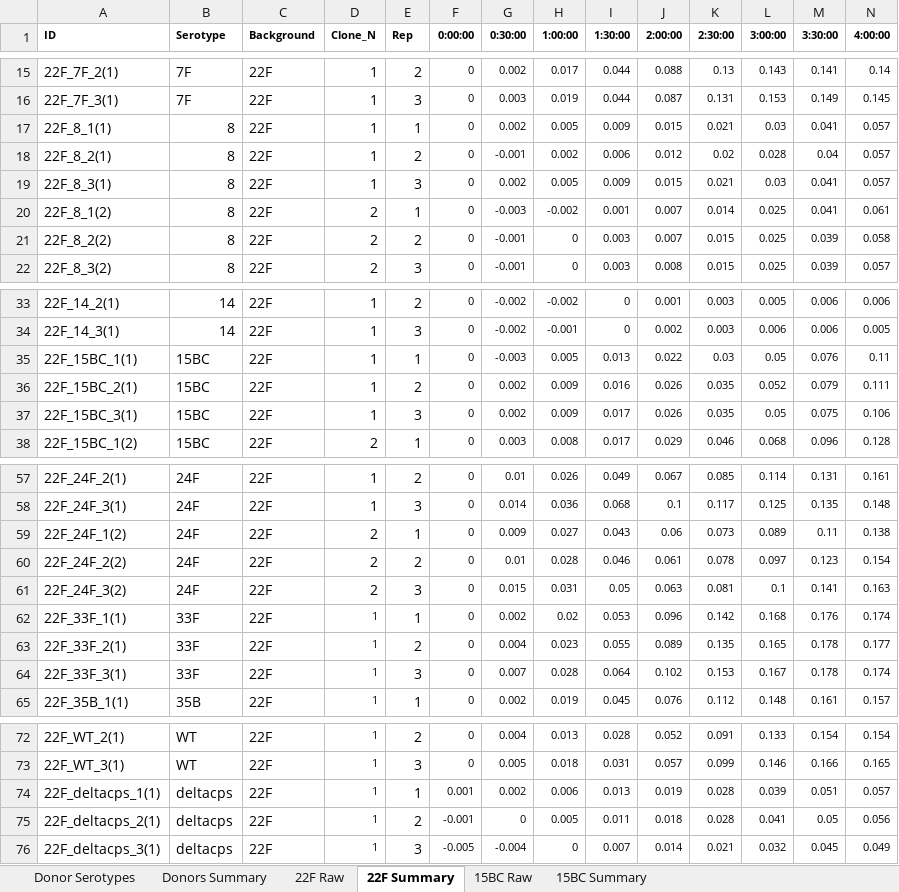
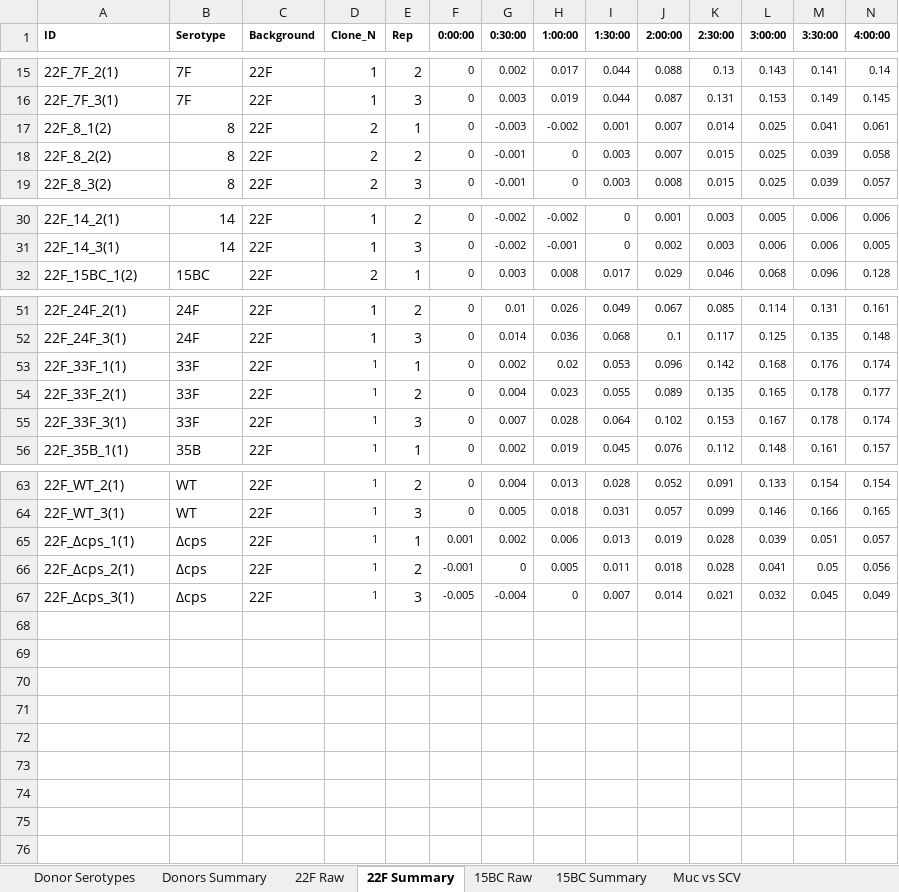
Before and after one commit to DanWeinberger/cps_swap_experiments, an Excel workbook: Data/Final Growth Curve Summary Data (101723).xlsx, sheet 22F Summary, drawn as a sheet; only a part is shown, gaps mark what is left out; values as stored, in another font and other column widths than the file's, no borders; removed rows and columns are numbered as before the commit, all else as after; rows hold the shown columns only; the diff names each change by its address in the sheet, - before the commit and + after, or states it on an @@ line.

```diff
--- a/Data/Final Growth Curve Summary Data (101723).xlsx (sheet 22F Summary)
+++ b/Data/Final Growth Curve Summary Data (101723).xlsx (sheet 22F Summary)
+sheet tab: Muc vs SCV
-row 17: 22F_8_1(1) | 8 | 22F | 1 | 1 | 0 | 0.002 | 0.005 | 0.009 | 0.015 | 0.021 | 0.03 | 0.041 | 0.057
-row 18: 22F_8_2(1) | 8 | 22F | 1 | 2 | 0 | -0.001 | 0.002 | 0.006 | 0.012 | 0.02 | 0.028 | 0.04 | 0.057
-row 19: 22F_8_3(1) | 8 | 22F | 1 | 3 | 0 | 0.002 | 0.005 | 0.009 | 0.015 | 0.021 | 0.03 | 0.041 | 0.057
-row 35: 22F_15BC_1(1) | 15BC | 22F | 1 | 1 | 0 | -0.003 | 0.005 | 0.013 | 0.022 | 0.03 | 0.05 | 0.076 | 0.11
-row 36: 22F_15BC_2(1) | 15BC | 22F | 1 | 2 | 0 | 0.002 | 0.009 | 0.016 | 0.026 | 0.035 | 0.052 | 0.079 | 0.111
-row 37: 22F_15BC_3(1) | 15BC | 22F | 1 | 3 | 0 | 0.002 | 0.009 | 0.017 | 0.026 | 0.035 | 0.05 | 0.075 | 0.106
-row 59: 22F_24F_1(2) | 24F | 22F | 2 | 1 | 0 | 0.009 | 0.027 | 0.043 | 0.06 | 0.073 | 0.089 | 0.11 | 0.138
-row 60: 22F_24F_2(2) | 24F | 22F | 2 | 2 | 0 | 0.01 | 0.028 | 0.046 | 0.061 | 0.078 | 0.097 | 0.123 | 0.154
-row 61: 22F_24F_3(2) | 24F | 22F | 2 | 3 | 0 | 0.015 | 0.031 | 0.05 | 0.063 | 0.081 | 0.1 | 0.141 | 0.163
-A65 (ID): 22F_deltacps_1(1)
+A65 (ID): 22F_∆cps_1(1)
-B65:B67 (Serotype): deltacps
+B65:B67 (Serotype): ∆cps
-A66 (ID): 22F_deltacps_2(1)
+A66 (ID): 22F_∆cps_2(1)
-A67 (ID): 22F_deltacps_3(1)
+A67 (ID): 22F_∆cps_3(1)
```
Also changed, not shown: sheet 22F Raw, sheet 15BC Summary, sheet 15BC Raw, formulas that keep their value, 1 other file.
